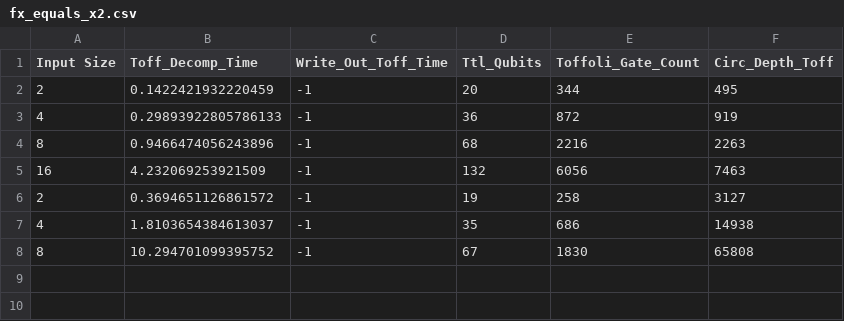
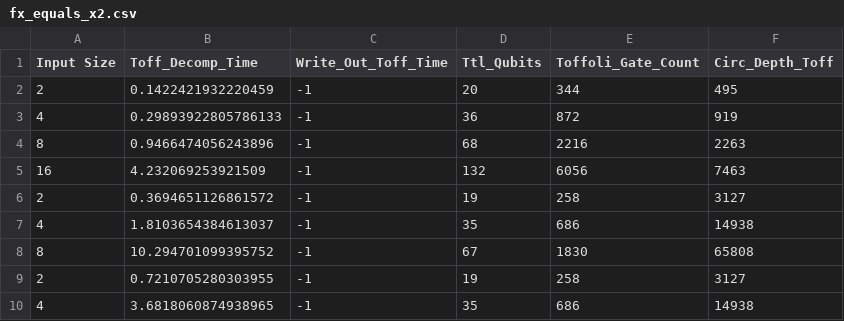
Before and after one commit to ichirokira/QuantumStatePreparation, a CSV file: results/fx_equals_x2.csv, drawn as a sheet.

```diff
--- a/results/fx_equals_x2.csv
+++ b/results/fx_equals_x2.csv
@@ -8 +8,3 @@ Input Size,Toff_Decomp_Time,Write_Out_Toff_Time,Ttl_Qubits,Toffoli_Gate_Count ,C
 8,10.294701099395752,-1,67, 1830,65808
+2,0.7210705280303955,-1,19, 258,3127
+4,3.6818060874938965,-1,35, 686,14938
```
Also changed, not shown: 2 other files.
